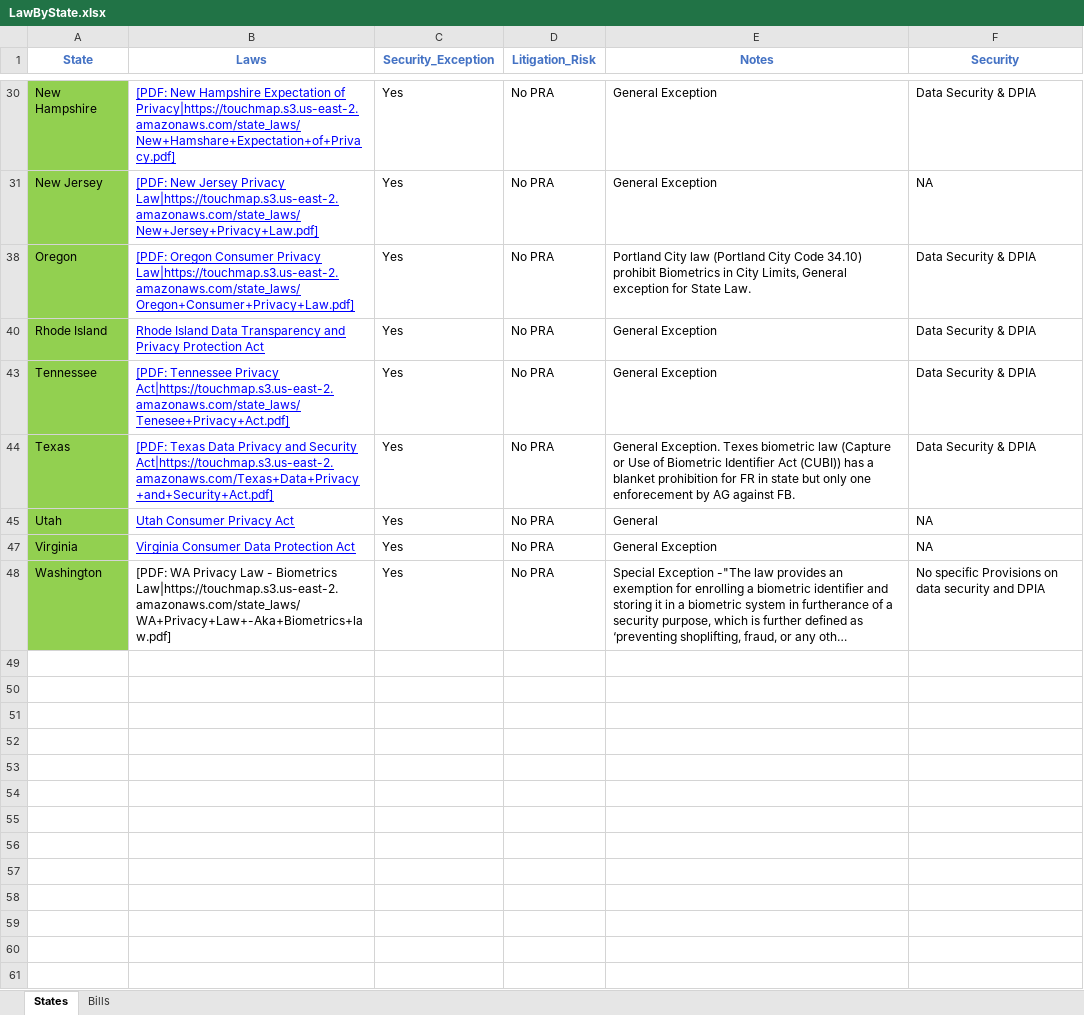
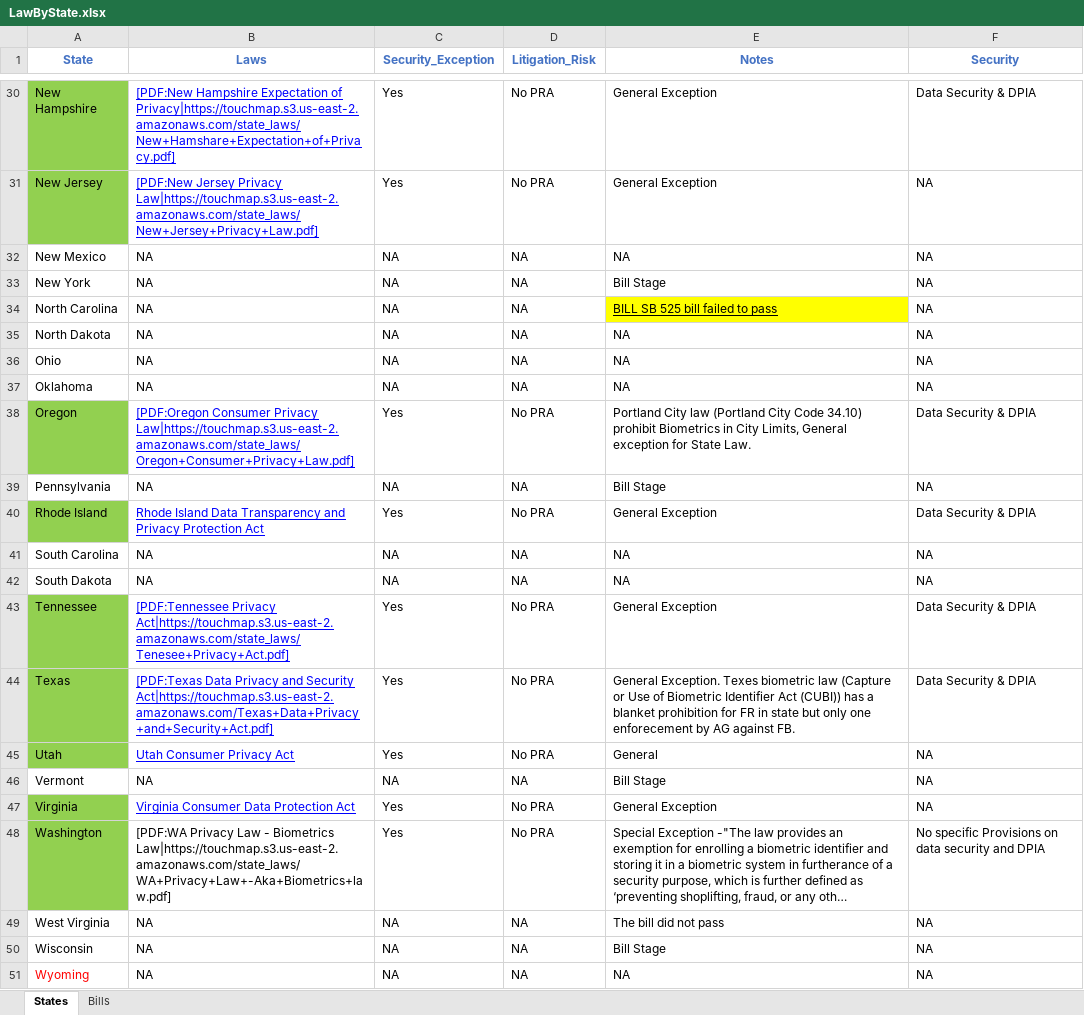
Before and after one commit to Lalanikw/touchmap, an Excel workbook: scripts/LawByState.xlsx, sheet States, drawn as a sheet; only a part is shown, gaps mark what is left out; long unchanged cells end in …; values as stored, in another font and other column widths than the file's, no borders; the diff covers the shown part only; the diff names each change by its address in the sheet, - before the commit and + after, or states it on an @@ line.

```diff
--- a/scripts/LawByState.xlsx (sheet States)
+++ b/scripts/LawByState.xlsx (sheet States)
-B30 (Laws): [PDF: New Hampshire Expectation…
+B30 (Laws): [PDF:New Hampshire Expectation…
-B31 (Laws): [PDF: New Jersey Privacy…
+B31 (Laws): [PDF:New Jersey Privacy…
@@ row 32 unhidden: New Mexico | NA | NA | NA | NA | NA @@
@@ row 33 unhidden: New York | NA | NA | NA | Bill Stage | NA @@
@@ row 34 unhidden: North Carolina | NA | NA | NA | BILL SB 525 bill failed to pass | NA @@
@@ row 35 unhidden: North Dakota | NA | NA | NA | NA | NA @@
@@ row 36 unhidden: Ohio | NA | NA | NA | NA | NA @@
@@ row 37 unhidden: Oklahoma | NA | NA | NA | NA | NA @@
-B38 (Laws): [PDF: Oregon Consumer Privacy…
+B38 (Laws): [PDF:Oregon Consumer Privacy…
@@ row 39 unhidden: Pennsylvania | NA | NA | NA | Bill Stage | NA @@
@@ row 41 unhidden: South Carolina | NA | NA | NA | NA | NA @@
@@ row 42 unhidden: South Dakota | NA | NA | NA | NA | NA @@
-B43 (Laws): [PDF: Tennessee Privacy Act|https://touchmap.s3.us-east-2.amazonaws.com/state_laws/Tenesee+Privacy+Act.pdf]
+B43 (Laws): [PDF:Tennessee Privacy Act|https://touchmap.s3.us-east-2.amazonaws.com/state_laws/Tenesee+Privacy+Act.pdf]
-B44 (Laws): [PDF: Texas Data Privacy…
+B44 (Laws): [PDF:Texas Data Privacy…
@@ row 46 unhidden: Vermont | NA | NA | NA | Bill Stage | NA @@
-B48 (Laws): [PDF: WA Privacy Law…
+B48 (Laws): [PDF:WA Privacy Law…
@@ row 49 unhidden: West Virginia | NA | NA | NA | The bill did not pass | NA @@
@@ row 50 unhidden: Wisconsin | NA | NA | NA | Bill Stage | NA @@
@@ row 51 unhidden: Wyoming | NA | NA | NA | NA | NA @@
```
Also changed, not shown: 15 hidden or unhidden rows and 10 edited cells elsewhere in this sheet.
